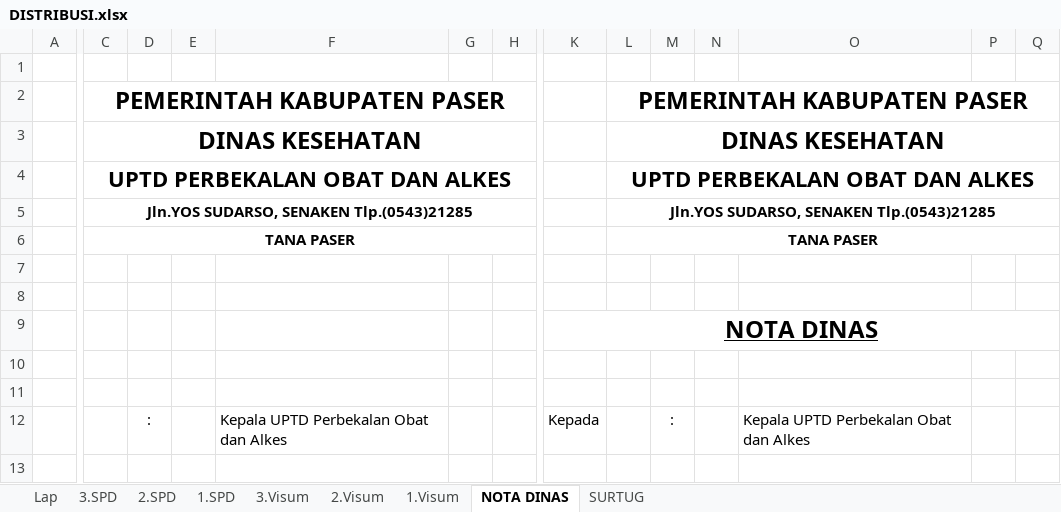
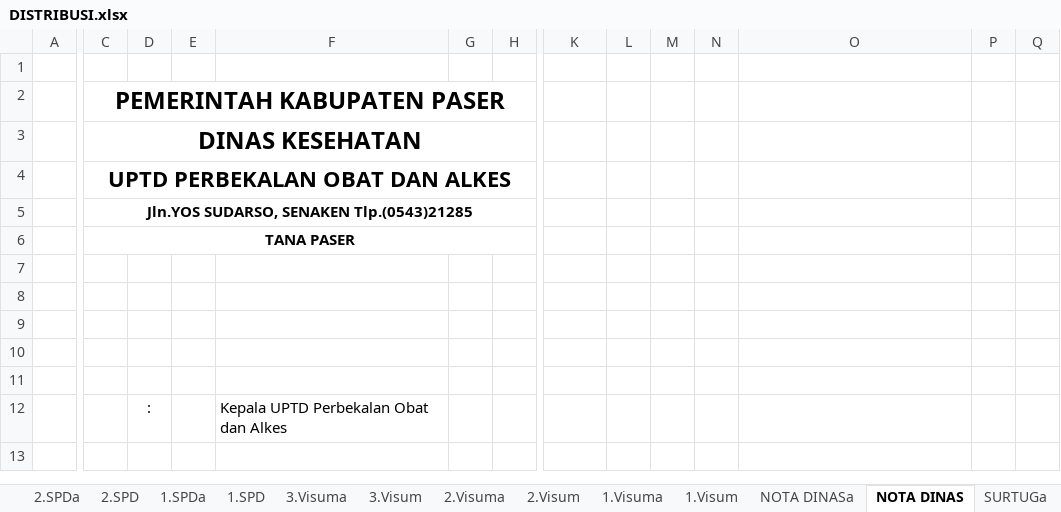
Before and after one commit to imamahmadf/electron, an Excel workbook: server/assets/DISTRIBUSI.xlsx, sheet NOTA DINAS, drawn as a sheet; only a part is shown, gaps mark what is left out; values as stored, in another font and other column widths than the file's, no borders; charts and pictures not drawn; the diff covers the shown part only; the diff names each change by its address in the sheet, - before the commit and + after, or states it on an @@ line.

```diff
--- a/server/assets/DISTRIBUSI.xlsx (sheet NOTA DINAS)
+++ b/server/assets/DISTRIBUSI.xlsx (sheet NOTA DINAS)
+sheet tab: 2.SPDa
+sheet tab: 1.SPDa
+sheet tab: 3.Visuma
+sheet tab: 2.Visuma
+sheet tab: 1.Visuma
+sheet tab: NOTA DINASa
+sheet tab: SURTUGa
-C2:I2 merged
+C2:H2 merged
-L2: PEMERINTAH KABUPATEN PASER
+L2: (empty)
-L2:Q2 merged
-C3:I3 merged
+C3:H3 merged
-L3: DINAS KESEHATAN
+L3: (empty)
-L3:Q3 merged
-C4:I4 merged
+C4:H4 merged
-L4: UPTD PERBEKALAN OBAT DAN ALKES
+L4: (empty)
-L4:Q4 merged
-C5:I5 merged
+C5:H5 merged
-L5: Jln.YOS SUDARSO, SENAKEN Tlp.(0543)21285
+L5: (empty)
-L5:Q5 merged
-C6:I6 merged
+C6:H6 merged
-L6: TANA PASER
+L6: (empty)
-L6:Q6 merged
-K9: NOTA DINAS
+K9: (empty)
-K9:Q9 merged
-K12: Kepada
+K12: (empty)
-M12: :
+M12: (empty)
-O12: Kepala UPTD Perbekalan Obat dan Alkes
+O12: (empty)
```
Also changed, not shown: 58 edited cells and merged cells elsewhere in this sheet, sheet 2.Visum, sheet 1.Visum, sheet 3.Visum, sheet Lap, sheet 1.SPD, sheet 2.SPD, 2 more sheets, other sheet tabs, charts or pictures, 8 other files.
